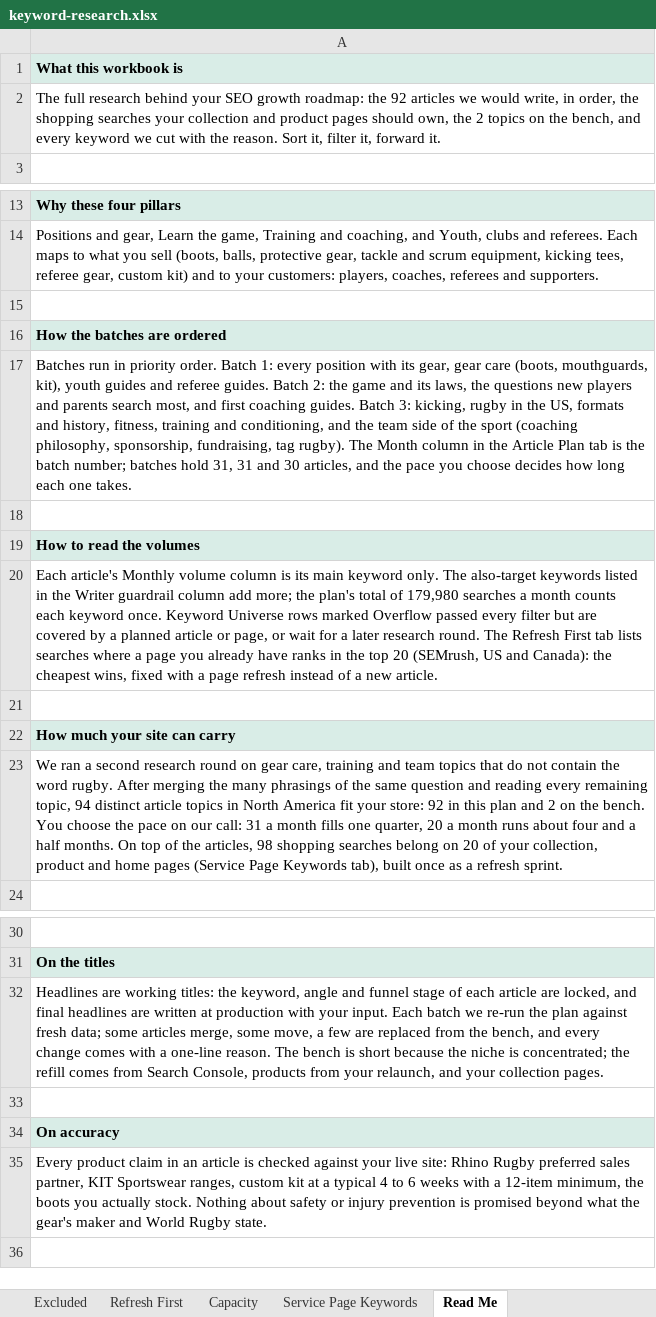
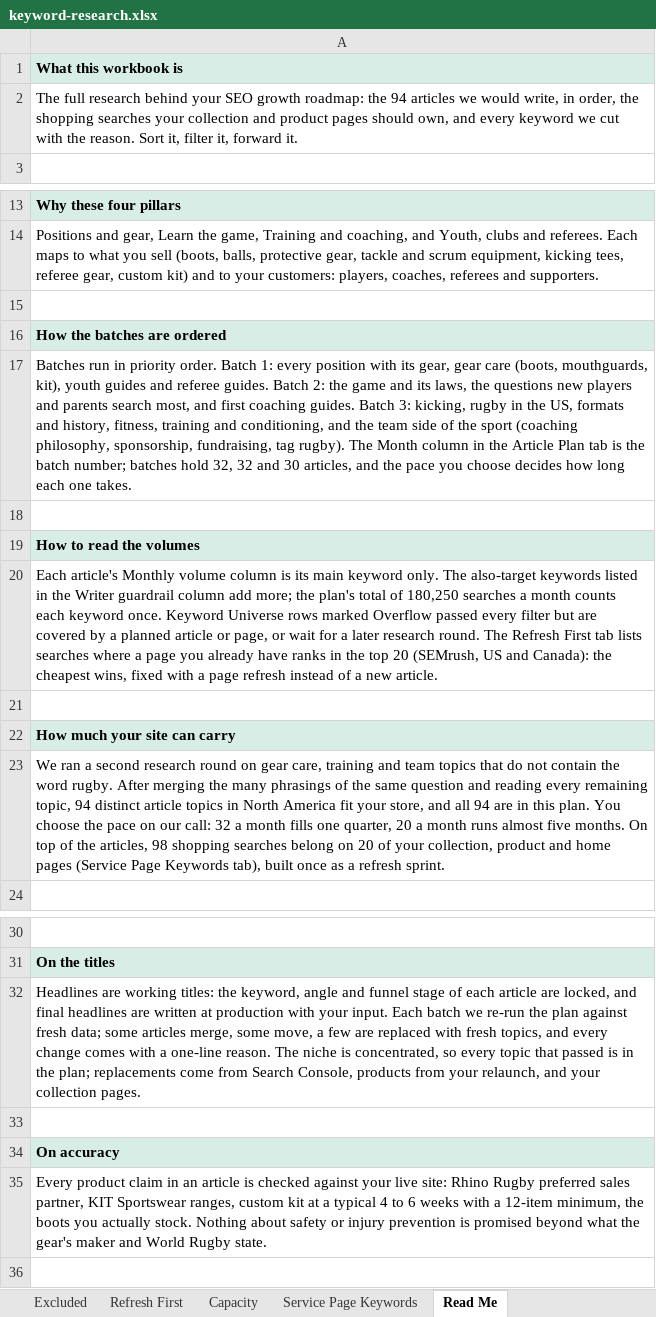
Before and after one commit to jonestj-boop/decks, an Excel workbook: decks/the-rugby-shop/keyword-research.xlsx, sheet Read Me, drawn as a sheet; only a part is shown, gaps mark what is left out; values as stored, in another font and other column widths than the file's, no borders; the diff names each change by its address in the sheet, - before the commit and + after, or states it on an @@ line.

```diff
--- a/decks/the-rugby-shop/keyword-research.xlsx (sheet Read Me)
+++ b/decks/the-rugby-shop/keyword-research.xlsx (sheet Read Me)
-A2: …roadmap: the 92 articles we would write, in order, the shopping searches your collection and product pages should own, the 2 topics on the bench, and every…
+A2: …roadmap: the 94 articles we would write, in order, the shopping searches your collection and product pages should own, and every…
-A17: …batches hold 31, 31 and 30…
+A17: …batches hold 32, 32 and 30…
-A20: …total of 179,980 searches a…
+A20: …total of 180,250 searches a…
-A23: …fit your store: 92 in this plan and 2 on the bench. You choose the pace on our call: 31 a month fills one quarter, 20 a month runs about four and a half months. On…
+A23: …fit your store, and all 94 are in this plan. You choose the pace on our call: 32 a month fills one quarter, 20 a month runs almost five months. On…
-A32: …are replaced from the bench, and every change comes with a one-line reason. The bench is short because the niche is concentrated; the refill comes from Search…
+A32: …are replaced with fresh topics, and every change comes with a one-line reason. The niche is concentrated, so every topic that passed is in the plan; replacements come from Search…
```
Also changed, not shown: sheet Capacity, sheet Article Plan, sheet Bench, sheet Keyword Universe, 1 other file.
